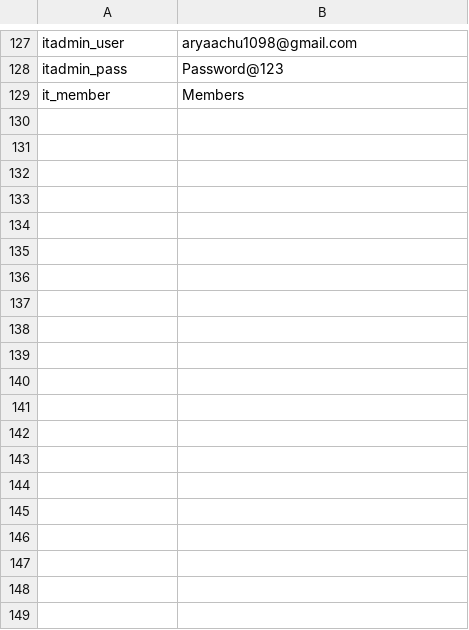
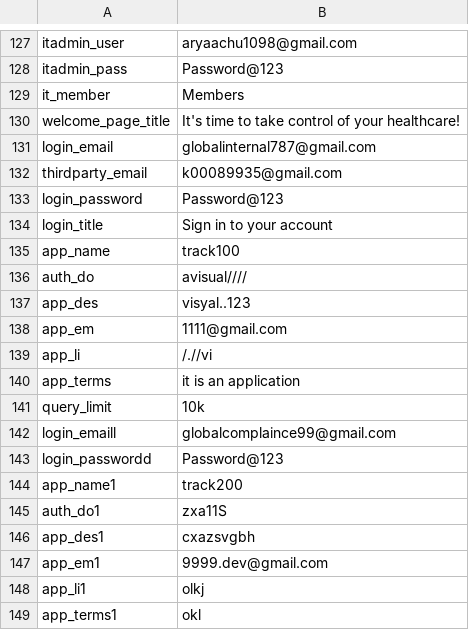
Before and after one commit to lekshmu/supe, a CSV file: DataSheet/Test_Datas.csv (was DataSheet/Test_Data.csv), drawn as a sheet; only a part is shown, gaps mark what is left out; the diff covers the shown part only.

```diff
--- a/DataSheet/Test_Data.csv
+++ b/DataSheet/Test_Datas.csv
@@ -129 +129,21 @@ itadmin_pass,Password@123
 it_member,Members
+welcome_page_title,It's time to take control of your healthcare!
+login_email,globalinternal787@gmail.com
+thirdparty_email,k00089935@gmail.com
+login_password,Password@123
+login_title,Sign in to your account
+app_name,track100
+auth_do,avisual////
+app_des,visyal..123
+app_em,1111@gmail.com
+app_li,/.//vi
+app_terms,it is an application
+query_limit,10k
+login_emaill,globalcomplaince99@gmail.com
+login_passwordd,Password@123
+app_name1,track200
+auth_do1,zxa11S
+app_des1,cxazsvgbh
+app_em1,9999.dev@gmail.com
+app_li1,olkj
+app_terms1,okl
```
Also changed, not shown: 61 added rows elsewhere in this file, 59 other files.
